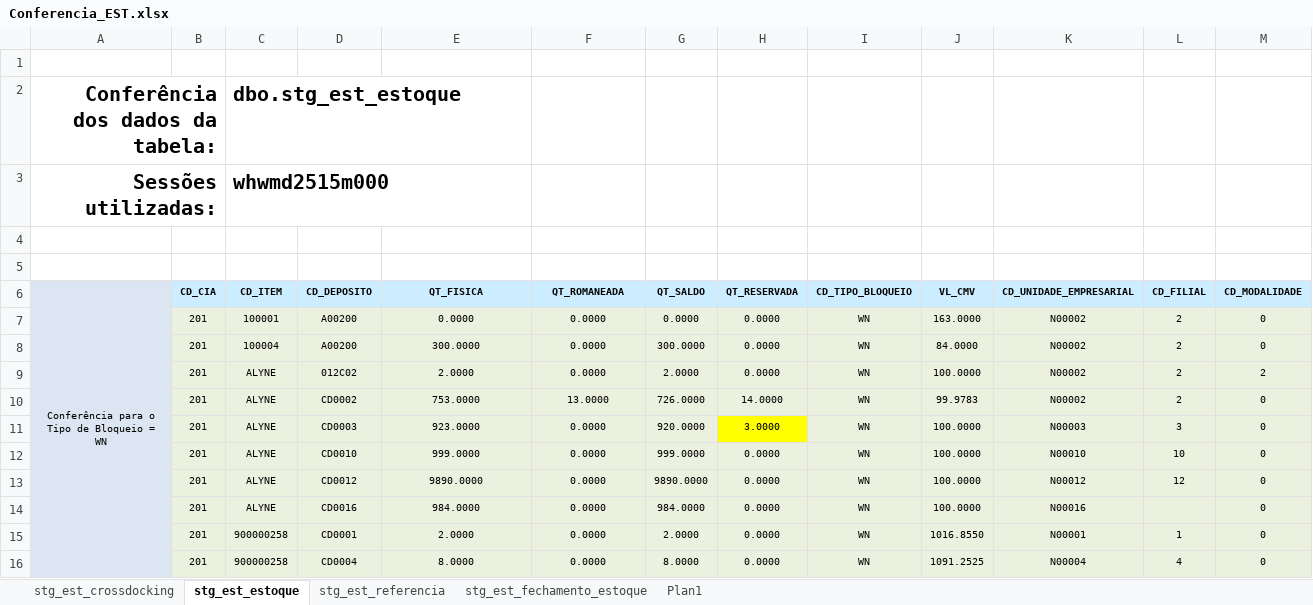
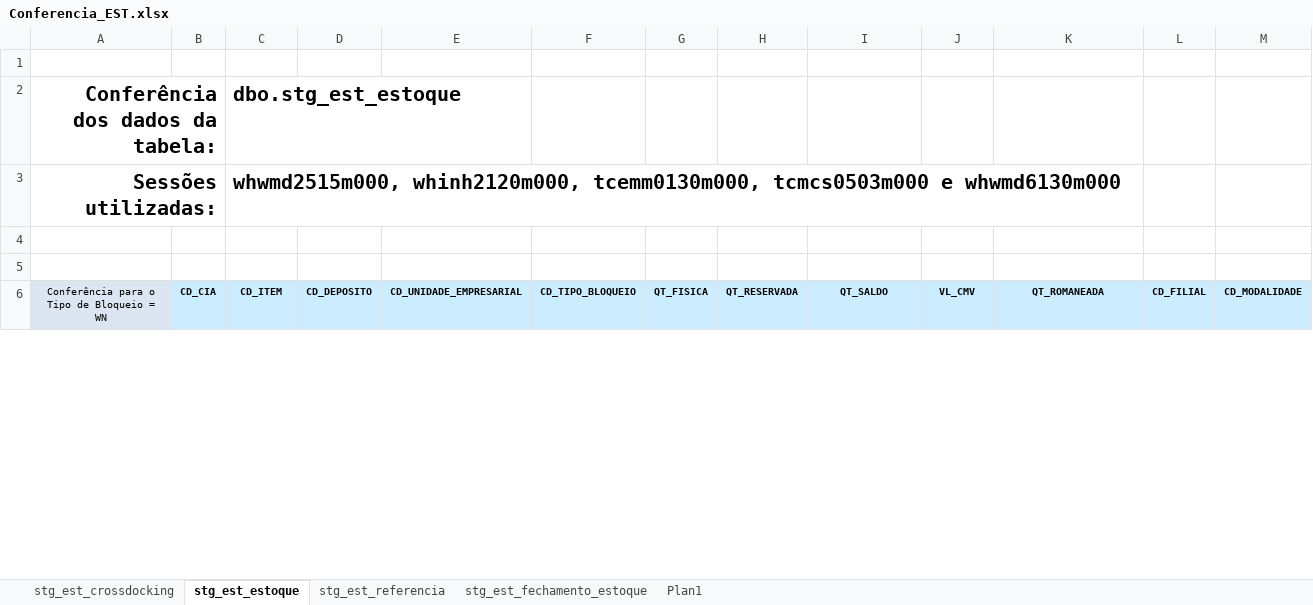
Before and after one commit to patricknaka/Nova, an Excel workbook: Documentação/Planilhas/Conferencia_EST.xlsx, sheet stg_est_estoque, drawn as a sheet; only a part is shown; values as stored, in another font and other column widths than the file's, no borders; removed rows and columns are numbered as before the commit, all else as after; the diff covers the shown part only; the diff names each change by its address in the sheet, - before the commit and + after, or states it on an @@ line.

Commit message:
Conferência Mapeamento LN - EST - 201 e 301

```diff
--- a/Documentação/Planilhas/Conferencia_EST.xlsx (sheet stg_est_estoque)
+++ b/Documentação/Planilhas/Conferencia_EST.xlsx (sheet stg_est_estoque)
-C3 (CD_ITEM): whwmd2515m000
+C3 (CD_ITEM): whwmd2515m000, whinh2120m000, tcemm0130m000, tcmcs0503m000 e whwmd6130m000
-E6: QT_FISICA
+E6: CD_UNIDADE_EMPRESARIAL
-F6: QT_ROMANEADA
+F6: CD_TIPO_BLOQUEIO
-G6: QT_SALDO
+G6: QT_FISICA
-I6: CD_TIPO_BLOQUEIO
+I6: QT_SALDO
-K6: CD_UNIDADE_EMPRESARIAL
+K6: QT_ROMANEADA
-row 7:  | 201 | 100001 | A00200 | 0.0000 | 0.0000 | 0.0000 | 0.0000 | WN | 163.0000 | N00002 | 2 | 0
-row 8:  | 201 | 100004 | A00200 | 300.0000 | 0.0000 | 300.0000 | 0.0000 | WN | 84.0000 | N00002 | 2 | 0
-row 9:  | 201 | ALYNE | 012C02 | 2.0000 | 0.0000 | 2.0000 | 0.0000 | WN | 100.0000 | N00002 | 2 | 2
-row 10:  | 201 | ALYNE | CD0002 | 753.0000 | 13.0000 | 726.0000 | 14.0000 | WN | 99.9783 | N00002 | 2 | 0
-row 11:  | 201 | ALYNE | CD0003 | 923.0000 | 0.0000 | 920.0000 | 3.0000 | WN | 100.0000 | N00003 | 3 | 0
-row 12:  | 201 | ALYNE | CD0010 | 999.0000 | 0.0000 | 999.0000 | 0.0000 | WN | 100.0000 | N00010 | 10 | 0
-row 13:  | 201 | ALYNE | CD0012 | 9890.0000 | 0.0000 | 9890.0000 | 0.0000 | WN | 100.0000 | N00012 | 12 | 0
-row 14:  | 201 | ALYNE | CD0016 | 984.0000 | 0.0000 | 984.0000 | 0.0000 | WN | 100.0000 | N00016 |  | 0
-row 15:  | 201 | 900000258 | CD0001 | 2.0000 | 0.0000 | 2.0000 | 0.0000 | WN | 1016.8550 | N00001 | 1 | 0
-row 16:  | 201 | 900000258 | CD0004 | 8.0000 | 0.0000 | 8.0000 | 0.0000 | WN | 1091.2525 | N00004 | 4 | 0
```
Also changed, not shown: 23 added rows, 10 removed rows, 25 edited cells, cell formats and merged cells elsewhere in this sheet, sheet stg_est_fechamento_estoque, Documentação/Planilhas/Conferencia_EST_301.xlsx.
